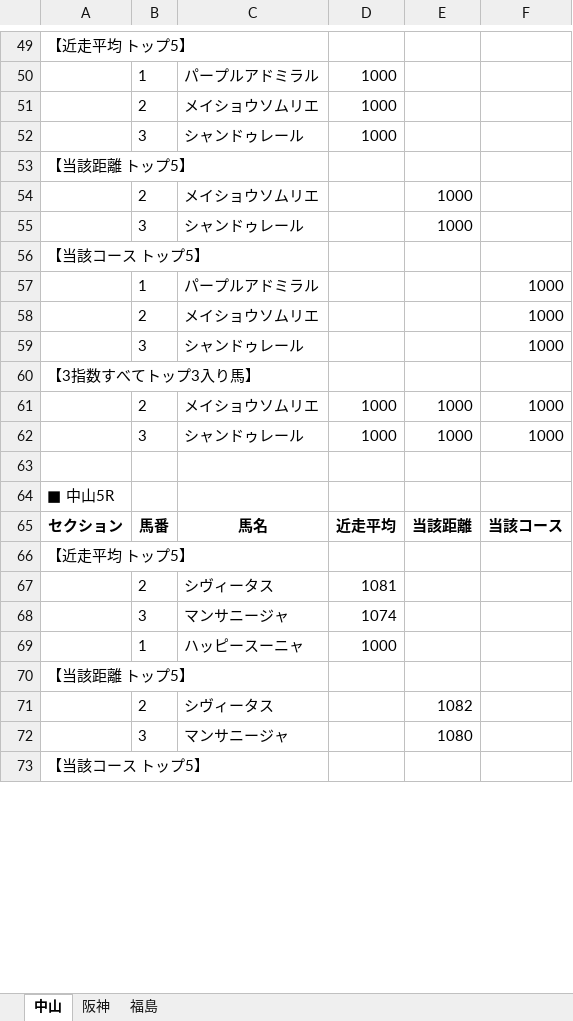
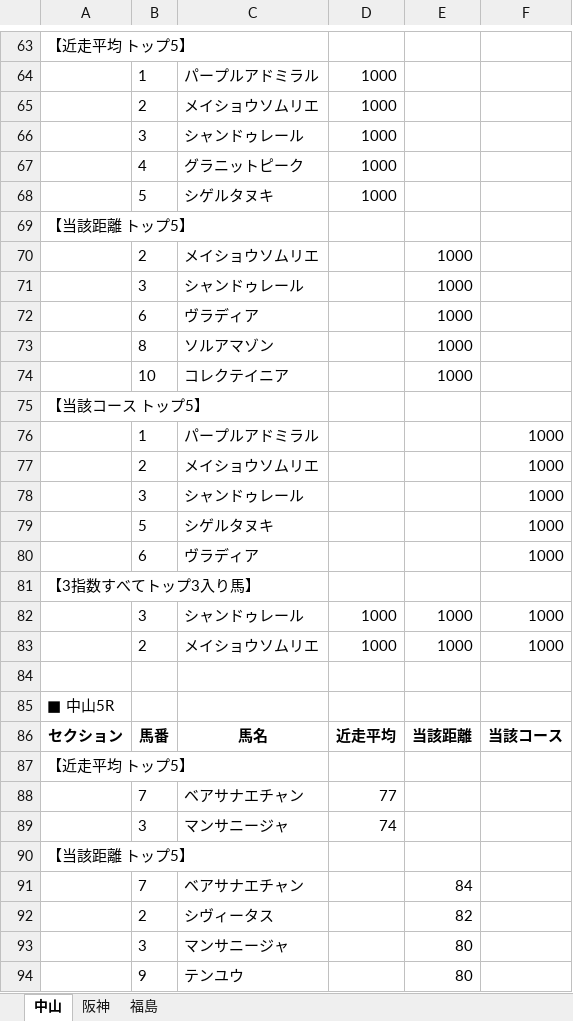
Before and after one commit to hirowax/keiba_test_01, an Excel workbook: summary/20260411.xlsx, sheet 中山, drawn as a sheet; only a part is shown, gaps mark what is left out; the shorter side is filled out with more unchanged rows; values as stored, in another font and other column widths than the file's, no borders; removed rows and columns are numbered as before the commit, all else as after; the diff covers the shown part only; the diff names each change by its address in the sheet, - before the commit and + after, or states it on an @@ line.

```diff
--- a/summary/20260411.xlsx (sheet 中山)
+++ b/summary/20260411.xlsx (sheet 中山)
+row 67:  | 4 | グラニットピーク | 1000
+row 68:  | 5 | シゲルタヌキ | 1000
+row 72:  | 6 | ヴラディア |  | 1000
+row 73:  | 8 | ソルアマゾン |  | 1000
+row 74:  | 10 | コレクテイニア |  | 1000
+row 79:  | 5 | シゲルタヌキ |  |  | 1000
+row 80:  | 6 | ヴラディア |  |  | 1000
@@ row 62 moved to row 82: 3 @@
-row 67:  | 2 | シヴィータス | 1081
+row 88:  | 7 | ベアサナエチャン | 77
-D89: 1074
+D89: 74
-row 69:  | 1 | ハッピースーニャ | 1000
+row 91:  | 7 | ベアサナエチャン |  | 84
-E92: 1082
+E92: 82
-E93: 1080
+E93: 80
+row 94:  | 9 | テンユウ |  | 80
```
Also changed, not shown: 115 added rows, 56 removed rows, 2 moved rows and 28 edited cells elsewhere in this sheet, sheet 阪神, sheet 福島, output/20260411.xlsx, 37 other files.
